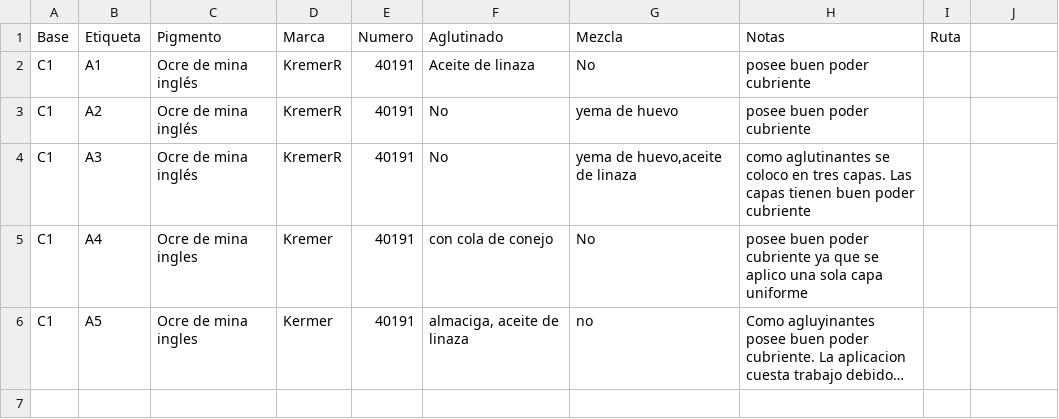
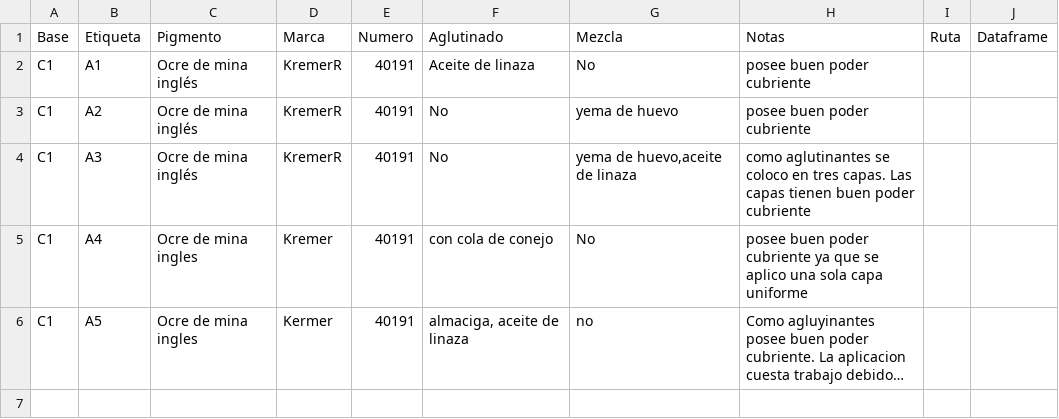
Before and after one commit to NataliaPerez08/servicio-social, a CSV file: pr.csv, drawn as a sheet; only a part is shown; long unchanged cells end in ….

```diff
--- a/pr.csv
+++ b/pr.csv
@@ -1,2 +1,2 @@
-Base,Etiqueta,Pigmento,Marca,Numero,Aglutinado,Mezcla,Notas,Ruta
+Base,Etiqueta,Pigmento,Marca,Numero,Aglutinado,Mezcla,Notas,Ruta,Dataframe
 C1,A1,Ocre de mina inglés,KremerR,40191,Aceite de linaza,No,posee buen poder cubriente,
```
Also changed, not shown: 2 other files.
